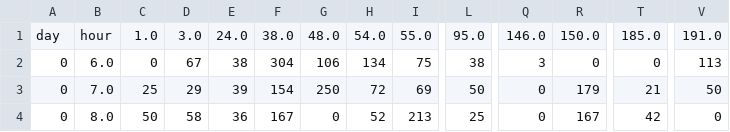
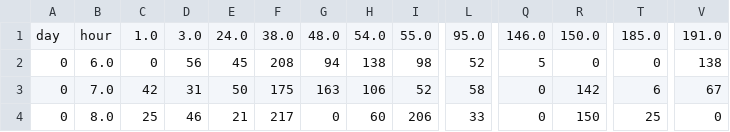
Before and after one commit to LukaszKowalski2013/location_analysis_ABM, a CSV file: repastcity_bankers/data/gis_data/myTM/results/42/SWIM_crowdInClubs1.csv, drawn as a sheet; only a part is shown, gaps mark what is left out; the diff covers the shown part only; the diff names each change by its address in the sheet, - before the commit and + after, or states it on an @@ line.

```diff
--- a/repastcity_bankers/data/gis_data/myTM/results/42/SWIM_crowdInClubs1.csv
+++ b/repastcity_bankers/data/gis_data/myTM/results/42/SWIM_crowdInClubs1.csv
-D2: 67
+D2: 56
-E2: 38
+E2: 45
-F2: 304
+F2: 208
-G2: 106
+G2: 94
-H2: 134
+H2: 138
-I2: 75
+I2: 98
-L2: 38
+L2: 52
-Q2: 3
+Q2: 5
-V2: 113
+V2: 138
-C3: 25
+C3: 42
-D3: 29
+D3: 31
-E3: 39
+E3: 50
-F3: 154
+F3: 175
-G3: 250
+G3: 163
-H3: 72
+H3: 106
-I3: 69
+I3: 52
-L3: 50
+L3: 58
-R3: 179
+R3: 142
-T3: 21
+T3: 6
-V3: 50
+V3: 67
-C4: 50
+C4: 25
-D4: 58
+D4: 46
-E4: 36
+E4: 21
-F4: 167
+F4: 217
-H4: 52
+H4: 60
-I4: 213
+I4: 206
-L4: 25
+L4: 33
-R4: 167
+R4: 150
-T4: 42
+T4: 25
```
Also changed, not shown: 4 removed rows and 16 edited cells elsewhere in this file, repastcity_bankers/data/gis_data/myTM/results/42/SWIM_AUTO1.csv, repastcity_bankers/data/gis_data/myTM/results/42/results1.csv, 36 other files.
